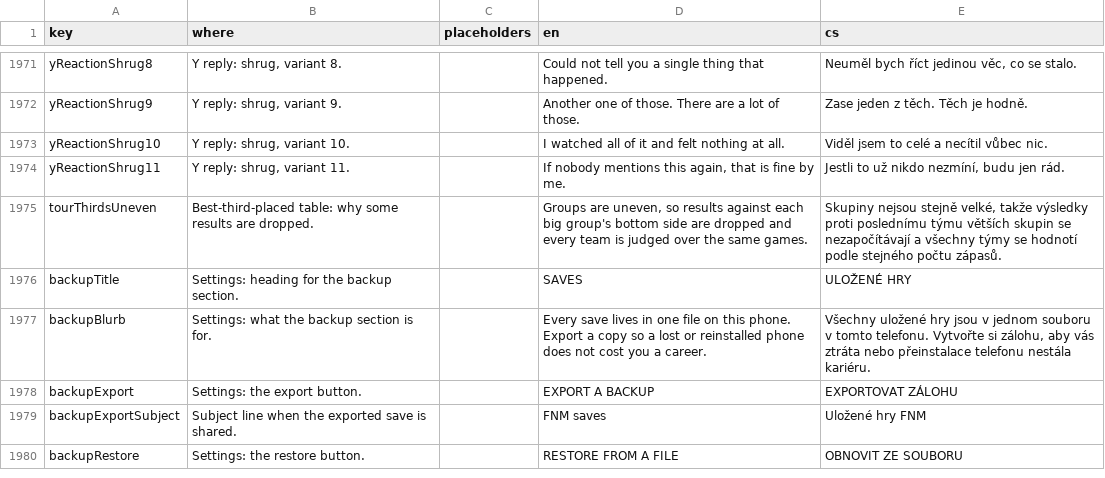
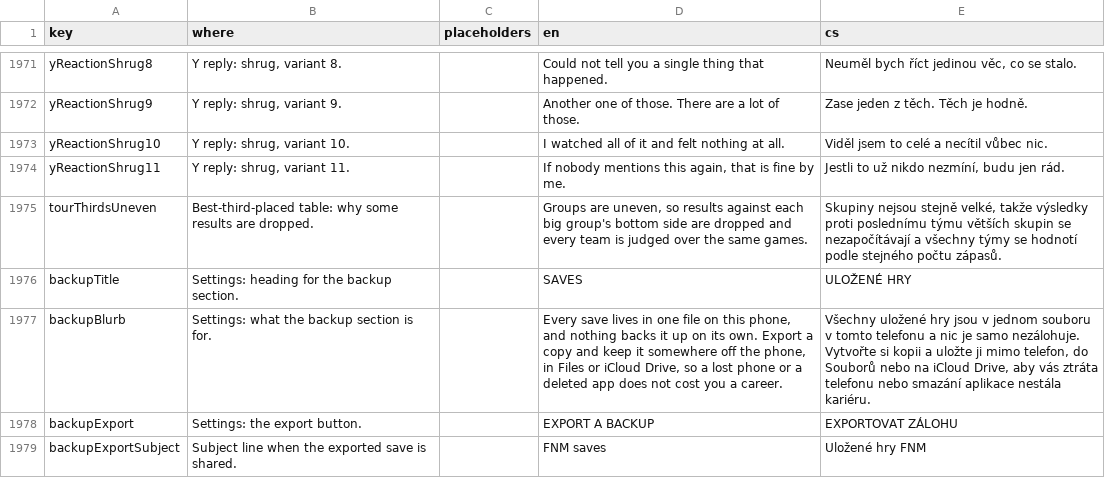
Before and after one commit to Kapsid/fnm26, a CSV file: copy/strings.csv, drawn as a sheet; only a part is shown, gaps mark what is left out; the shorter side is filled out with more unchanged rows.

```diff
--- a/copy/strings.csv
+++ b/copy/strings.csv
@@ -1976,3 +1976,3 @@ tourThirdsUneven,Best-third-placed table: why some results are dropped.,,"Groups
 backupTitle,Settings: heading for the backup section.,,SAVES,ULOŽENÉ HRY
-backupBlurb,Settings: what the backup section is for.,,Every save lives in one file on this phone. Export a copy so a lost or reinstalled phone does not cost you a career.,"Všechny uložené hry jsou v jednom souboru v tomto telefonu. Vytvořte si zálohu, aby vás ztráta nebo přeinstalace telefonu nestála kariéru."
+backupBlurb,Settings: what the backup section is for.,,"Every save lives in one file on this phone, and nothing backs it up on its own. Export a copy and keep it somewhere off the phone, in Files or iCloud Drive, so a lost phone or a deleted app does not cost you a career.","Všechny uložené hry jsou v jednom souboru v tomto telefonu a nic je samo nezálohuje. Vytvořte si kopii a uložte ji mimo telefon, do Souborů nebo na iCloud Drive, aby vás ztráta telefonu nebo smazání aplikace nestála kariéru."
 backupExport,Settings: the export button.,,EXPORT A BACKUP,EXPORTOVAT ZÁLOHU
```
Also changed, not shown: 6 other files.
